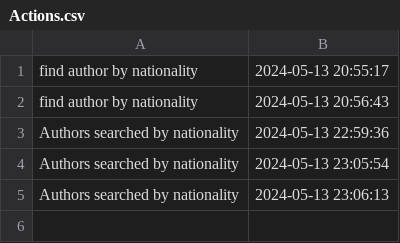
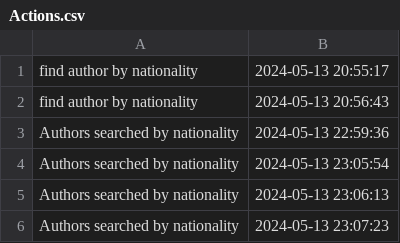
Before and after one commit to cosminabarbu/java, a CSV file: out/production/java/Files/Actions.csv, drawn as a sheet; the diff names each change by its address in the sheet, - before the commit and + after, or states it on an @@ line.

```diff
--- a/out/production/java/Files/Actions.csv
+++ b/out/production/java/Files/Actions.csv
+row 6: Authors searched by nationality | 2024-05-13 23:07:23
```
Also changed, not shown: Files/Actions.csv, 14 other files.
